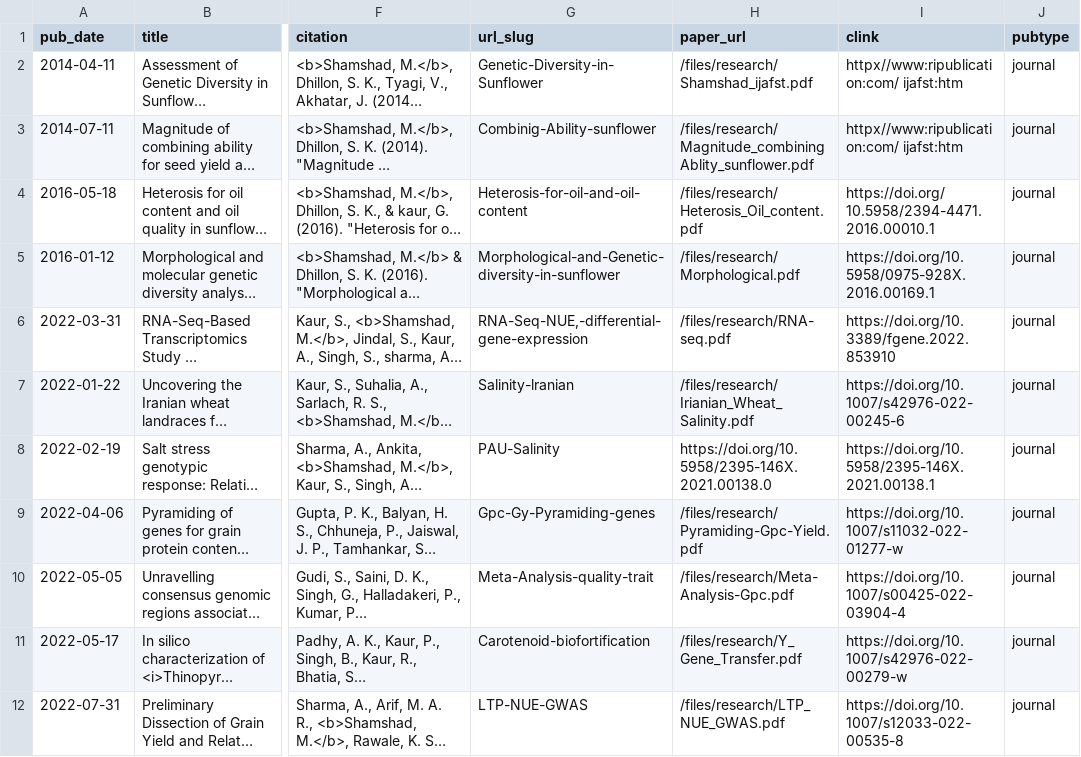
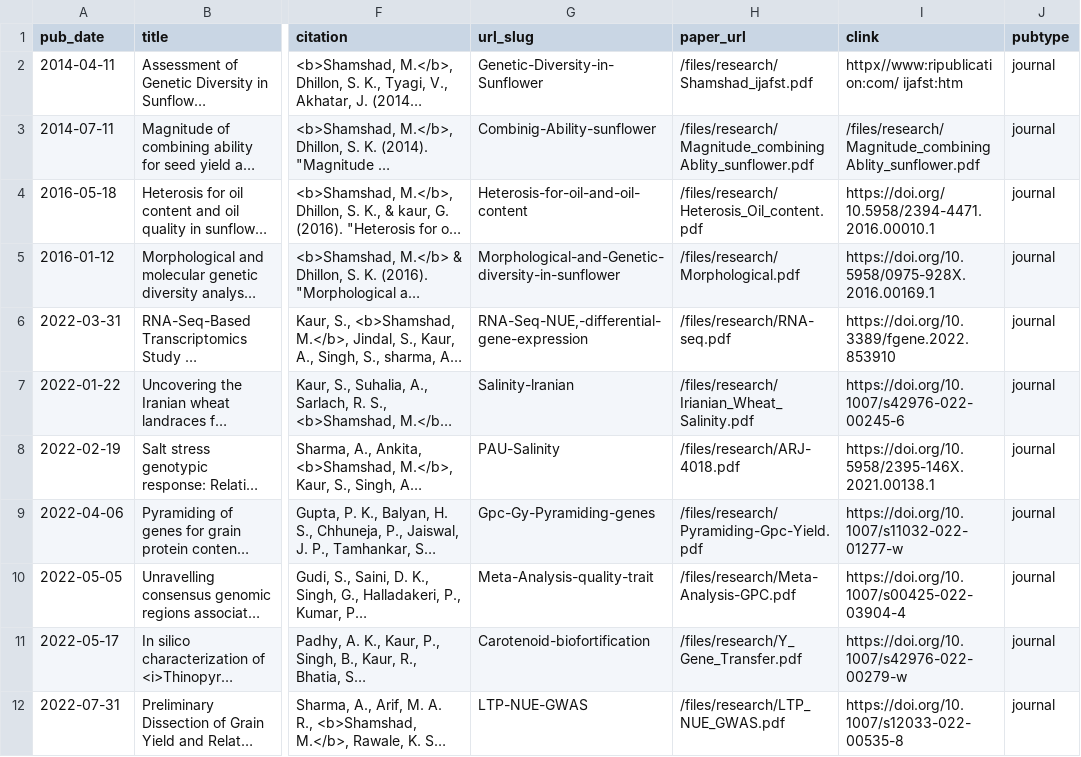
Before and after one commit to shamshadM/shamshadm.github.io, a TSV file: markdown_generator/publications.tsv, drawn as a sheet; only a part is shown, gaps mark what is left out; long unchanged cells end in …; the diff names each change by its address in the sheet, - before the commit and + after, or states it on an @@ line.

Commit message:
update

```diff
--- a/markdown_generator/publications.tsv
+++ b/markdown_generator/publications.tsv
-I3 (clink): httpx//www:ripublication:com/ ijafst:htm
+I3 (clink): /files/research/Magnitude_combiningAblity_sunflower.pdf
-H8 (paper_url): https://doi.org/10.5958/2395-146X.2021.00138.0
+H8 (paper_url): /files/research/ARJ-4018.pdf
-H10 (paper_url): /files/research/Meta-Analysis-Gpc.pdf
+H10 (paper_url): /files/research/Meta-Analysis-GPC.pdf
```
